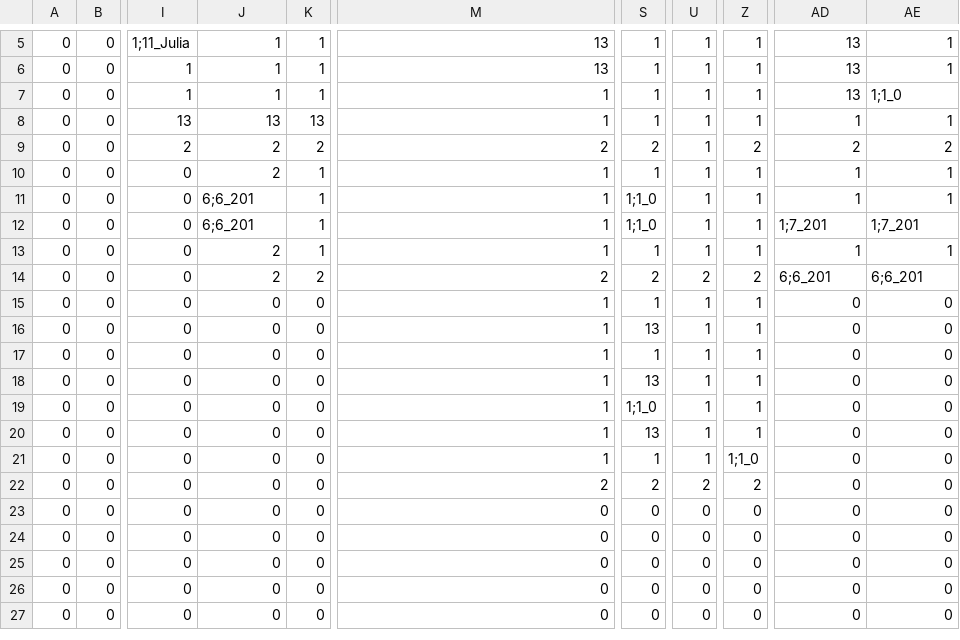
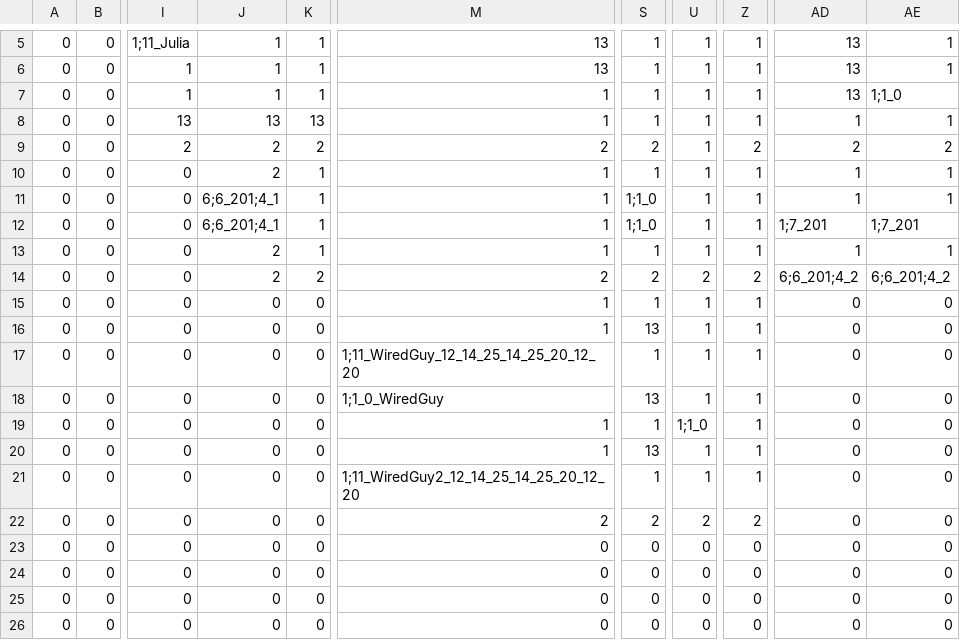
Before and after one commit to tomlazar/rougelike, a CSV file: Levels/LevelWiredOffice.csv, drawn as a sheet; only a part is shown, gaps mark what is left out; the shorter side is filled out with more unchanged rows; the diff names each change by its address in the sheet, - before the commit and + after, or states it on an @@ line.

```diff
--- a/Levels/LevelWiredOffice.csv
+++ b/Levels/LevelWiredOffice.csv
-J11:J12: 6;6_201
+J11:J12: 6;6_201;4_1
-AD14: 6;6_201
+AD14: 6;6_201;4_2
-AE14: 6;6_201
+AE14: 6;6_201;4_2
-M17: 1
+M17: 1;11_WiredGuy_12_14_25_14_25_20_12_20
-M18: 1
+M18: 1;1_0_WiredGuy
-S19: 1;1_0
+S19: 1
-U19: 1
+U19: 1;1_0
-M21: 1
+M21: 1;11_WiredGuy2_12_14_25_14_25_20_12_20
-Z21: 1;1_0
+Z21: 1
```
Also changed, not shown: Levels/Level3.csv, Levels/LevelSysLab.csv, 13 other files.
